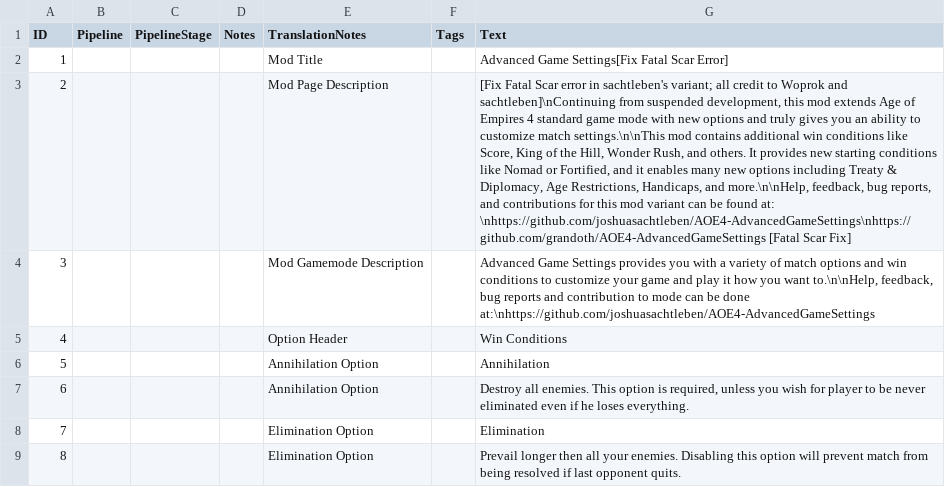
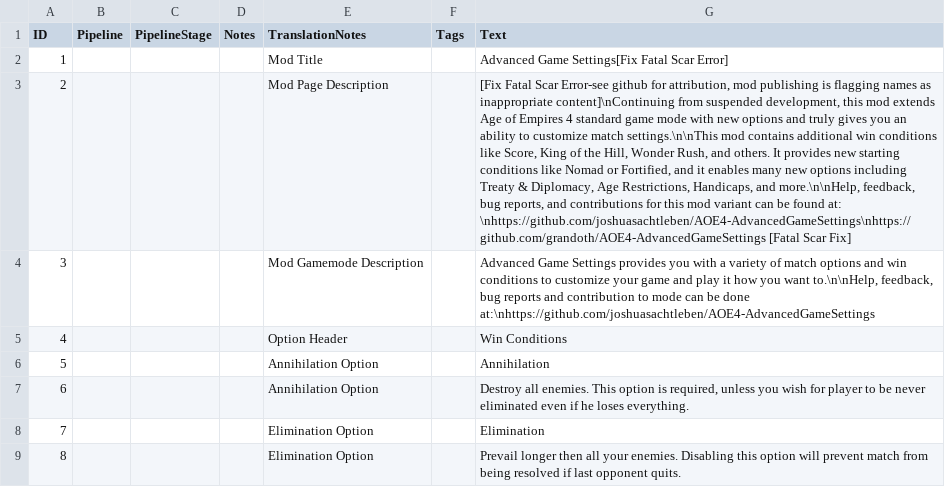
Before and after one commit to joshuasachtleben/AOE4-AdvancedGameSettings, a CSV file: assets/locdb/Advanced Game Settings_en.csv, drawn as a sheet; only a part is shown; the diff names each change by its address in the sheet, - before the commit and + after, or states it on an @@ line.

```diff
--- a/assets/locdb/Advanced Game Settings_en.csv
+++ b/assets/locdb/Advanced Game Settings_en.csv
-G3 (Text): …Fatal Scar error in sachtleben's variant; all credit to Woprok and sachtleben]\nContinuing from suspended…
+G3 (Text): …Fatal Scar Error-see github for attribution, mod publishing is flagging names as inappropriate content]\nContinuing from suspended…
```
Also changed, not shown: assets/locdb/Advanced Game Settings_cs.csv, assets/locdb/Advanced Game Settings_fr.csv, 4 other files.
